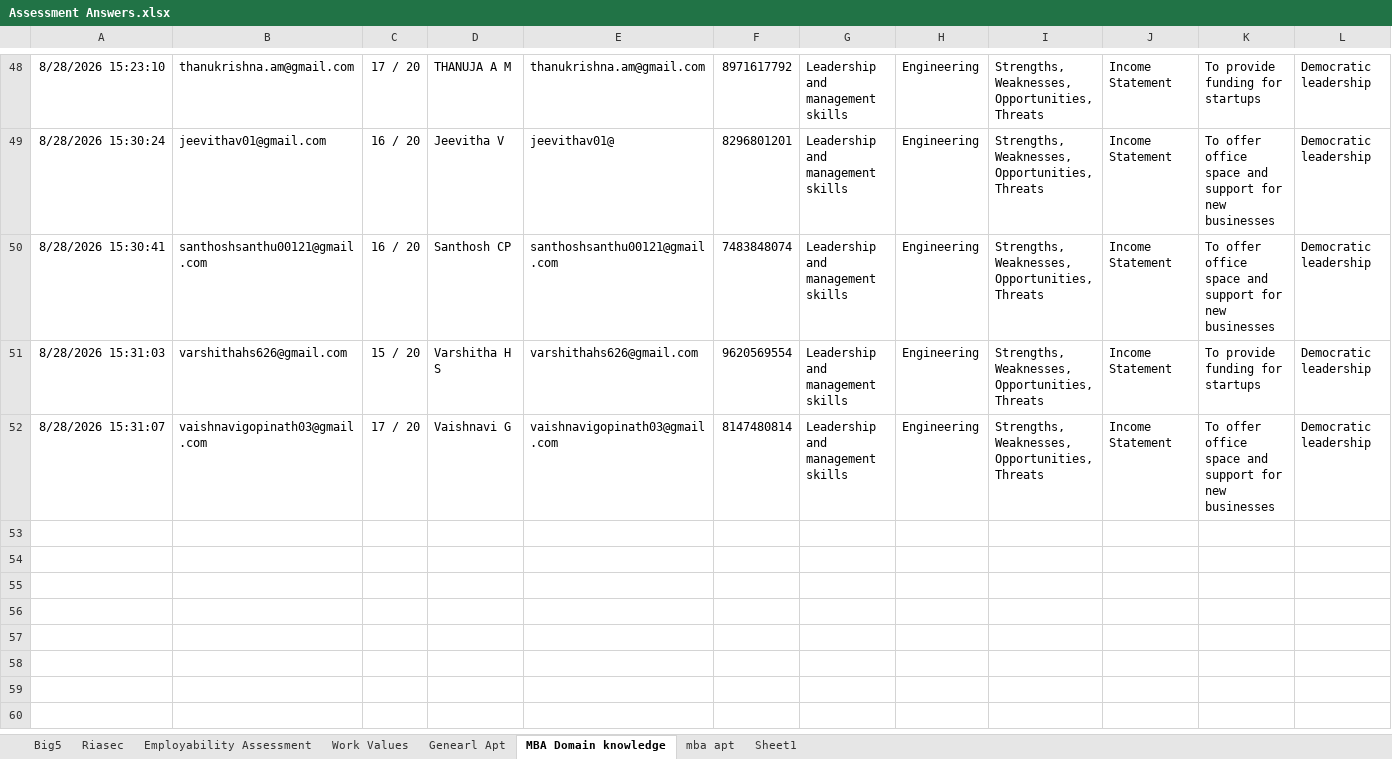
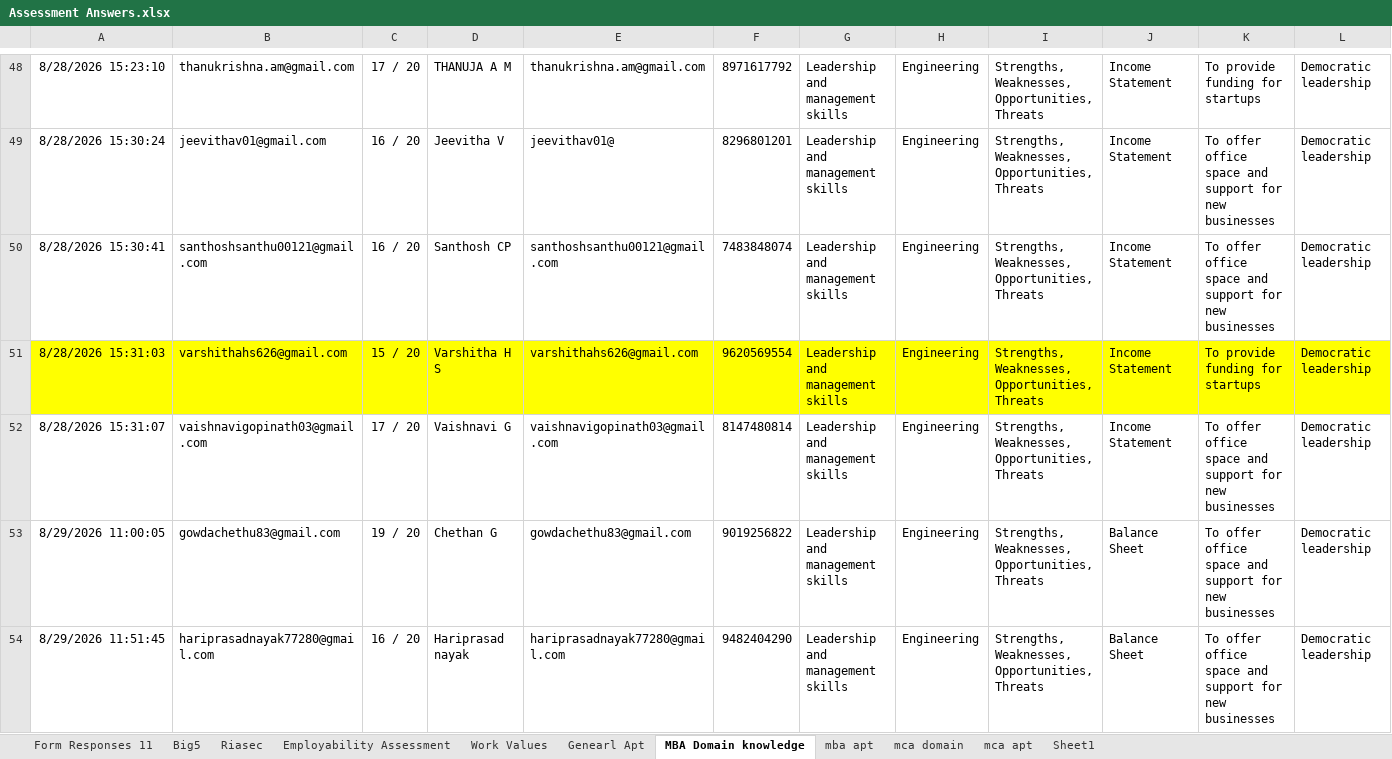
Before and after one commit to Hariprasath-rareminds/assessment-data-importer, an Excel workbook: Assessment Answers.xlsx, sheet MBA Domain knowledge, drawn as a sheet; only a part is shown, gaps mark what is left out; values as stored, in another font and other column widths than the file's, no borders; charts and pictures and table styles not drawn; rows hold the shown columns only; the diff covers the shown part only; the diff names each change by its address in the sheet, - before the commit and + after, or states it on an @@ line.

```diff
--- a/Assessment Answers.xlsx (sheet MBA Domain knowledge)
+++ b/Assessment Answers.xlsx (sheet MBA Domain knowledge)
+sheet tab: Form Responses 11
+sheet tab: mca domain
+sheet tab: mca apt
-A51:L51 fill: none
+A51:L51 fill: #FFFF00
+row 53: 8/29/2026 11:00:05 | gowdachethu83@gmail.com | 19 / 20 | Chethan G | gowdachethu83@gmail.com | 9019256822 | Leadership and management skills | Engineering | Strengths, Weaknesses, Opportunities, Threats | Balance Sheet | To offer office space and support for new businesses | Democratic leadership
+row 54: 8/29/2026 11:51:45 | hariprasadnayak77280@gmail.com | 16 / 20 | Hariprasad nayak | hariprasadnayak77280@gmail.com | 9482404290 | Leadership and management skills | Engineering | Strengths, Weaknesses, Opportunities, Threats | Balance Sheet | To offer office space and support for new businesses | Democratic leadership
```
Also changed, not shown: cell formats elsewhere in this sheet, sheet Genearl Apt, sheet Riasec, sheet Employability Assessment, sheet Big5, sheet Work Values, sheet mba apt, charts or pictures, 2 other files.
